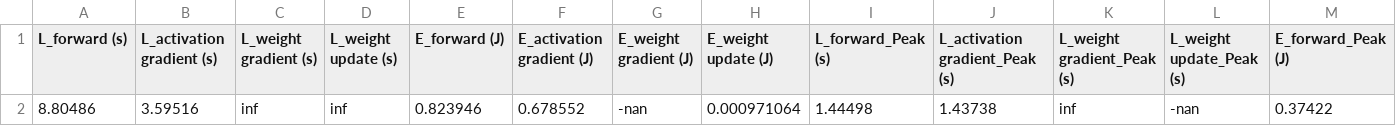
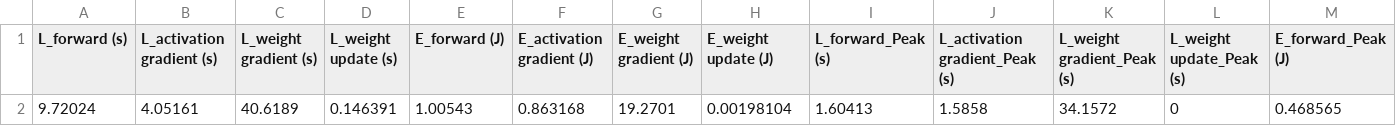
Before and after one commit to ChWol/Thesis, a CSV file: Training_pytorch/NeuroSim_Output.csv, drawn as a sheet; only a part is shown; removed rows and columns are numbered as before the commit, all else as after; rows hold the shown columns only; the diff names each change by its address in the sheet, - before the commit and + after, or states it on an @@ line.

```diff
--- a/Training_pytorch/NeuroSim_Output.csv
+++ b/Training_pytorch/NeuroSim_Output.csv
-row 2: 8.80486 | 3.59516 | inf | inf | 0.823946 | 0.678552 | -nan | 0.000971064 | 1.44498 | 1.43738 | inf | -nan | 0.37422
+row 2: 9.72024 | 4.05161 | 40.6189 | 0.146391 | 1.00543 | 0.863168 | 19.2701 | 0.00198104 | 1.60413 | 1.5858 | 34.1572 | 0 | 0.468565
```
Also changed, not shown: Training_pytorch/NeuroSim_Results_Each_Epoch/NeuroSim_Breakdown_Epock_0.csv, Training_pytorch/input_activity.csv, 5 other files.
